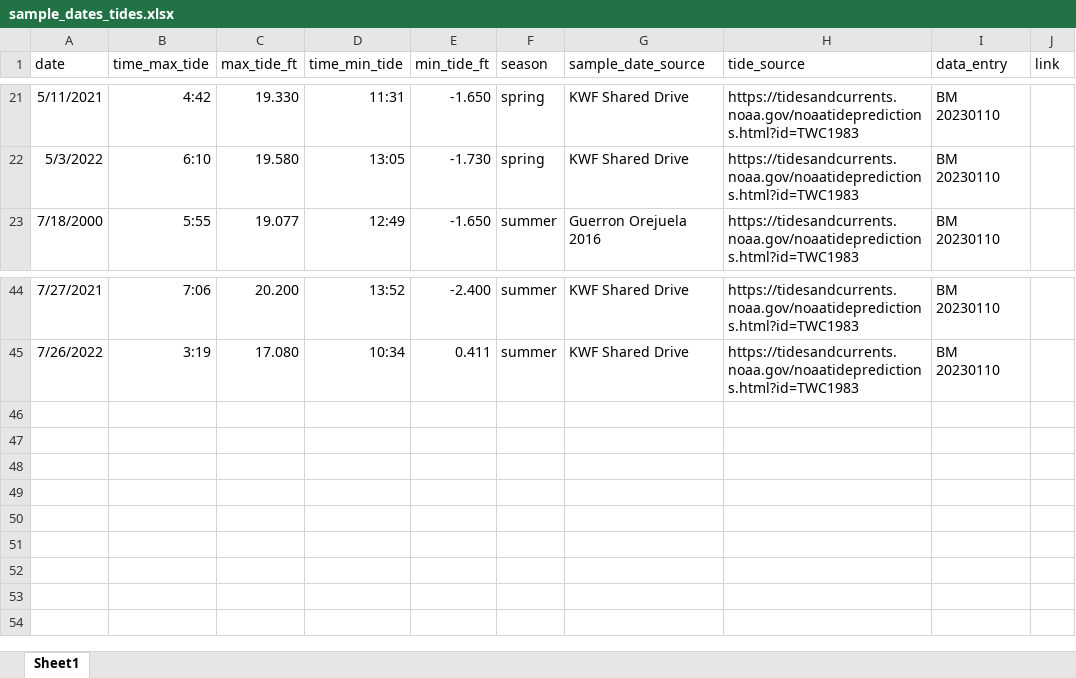
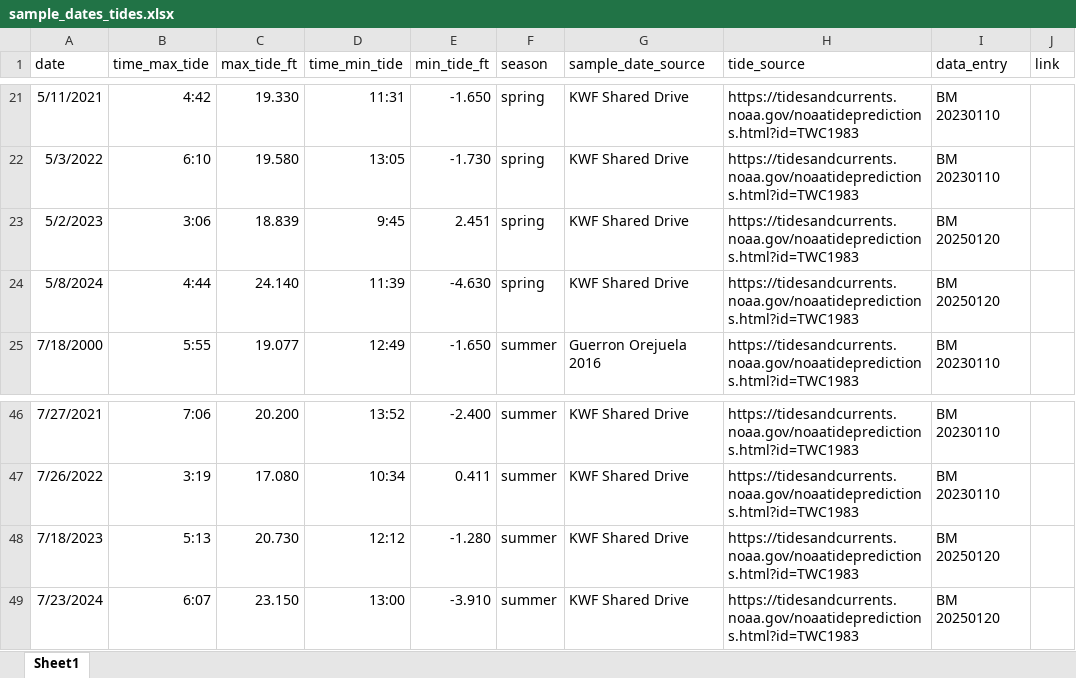
Before and after one commit to Kenai-Watershed-Forum/kenai-river-wqx, an Excel workbook: other/input/sample_dates_tides.xlsx, sheet Sheet1, drawn as a sheet; only a part is shown, gaps mark what is left out; values as stored, in another font and other column widths than the file's, no borders; the diff names each change by its address in the sheet, - before the commit and + after, or states it on an @@ line.

```diff
--- a/other/input/sample_dates_tides.xlsx (sheet Sheet1)
+++ b/other/input/sample_dates_tides.xlsx (sheet Sheet1)
+row 23: 5/2/2023 | 3:06 | 18.839 | 9:45 | 2.451 | spring | KWF Shared Drive | https://tidesandcurrents.noaa.gov/noaatidepredictions.html?id=TWC1983 | BM 20250120
+row 24: 5/8/2024 | 4:44 | 24.140 | 11:39 | -4.630 | spring | KWF Shared Drive | https://tidesandcurrents.noaa.gov/noaatidepredictions.html?id=TWC1983 | BM 20250120
+row 48: 7/18/2023 | 5:13 | 20.730 | 12:12 | -1.280 | summer | KWF Shared Drive | https://tidesandcurrents.noaa.gov/noaatidepredictions.html?id=TWC1983 | BM 20250120
+row 49: 7/23/2024 | 6:07 | 23.150 | 13:00 | -3.910 | summer | KWF Shared Drive | https://tidesandcurrents.noaa.gov/noaatidepredictions.html?id=TWC1983 | BM 20250120
```
Also changed, not shown: 4 other files.
